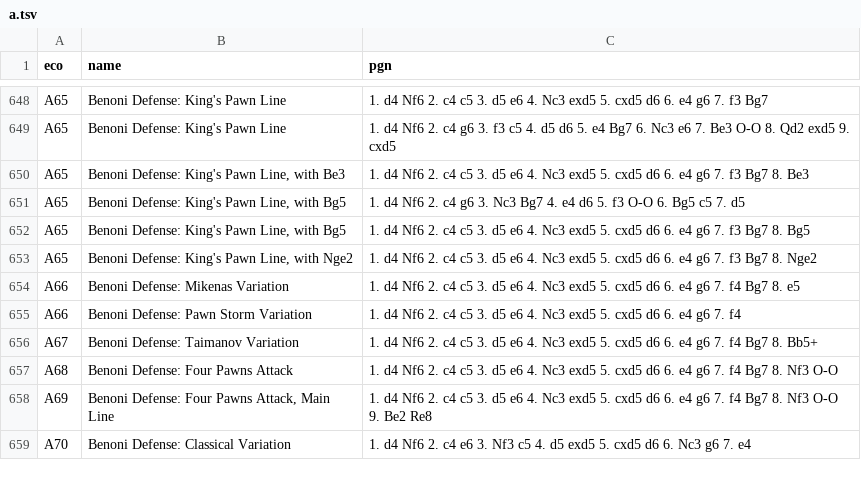
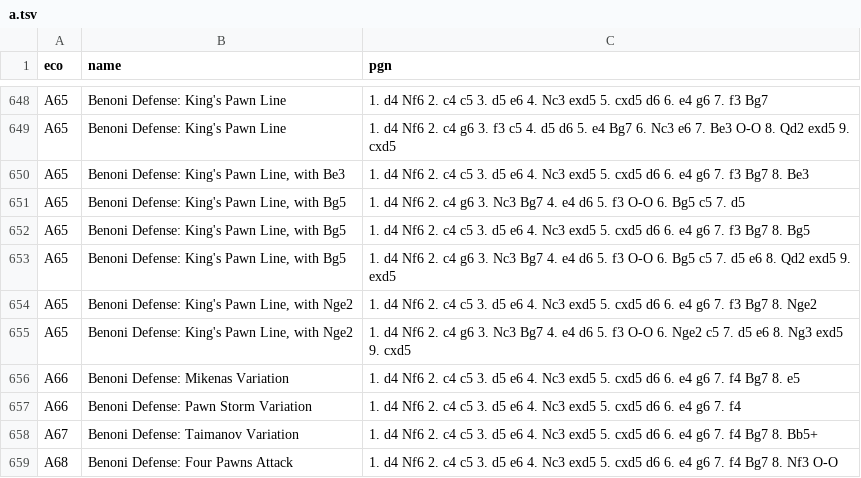
Before and after one commit to CalvoM/my-chess-style, a TSV file: data/a.tsv, drawn as a sheet; only a part is shown, gaps mark what is left out; the shorter side is filled out with more unchanged rows.

```diff
--- a/data/a.tsv
+++ b/data/a.tsv
@@ -652,3 +652,5 @@ A65	Benoni Defense: King's Pawn Line, with Bg5	1. d4 Nf6 2. c4 g6 3. Nc3 Bg7 4.
 A65	Benoni Defense: King's Pawn Line, with Bg5	1. d4 Nf6 2. c4 c5 3. d5 e6 4. Nc3 exd5 5. cxd5 d6 6. e4 g6 7. f3 Bg7 8. Bg5
+A65	Benoni Defense: King's Pawn Line, with Bg5	1. d4 Nf6 2. c4 g6 3. Nc3 Bg7 4. e4 d6 5. f3 O-O 6. Bg5 c5 7. d5 e6 8. Qd2 exd5 9. exd5
 A65	Benoni Defense: King's Pawn Line, with Nge2	1. d4 Nf6 2. c4 c5 3. d5 e6 4. Nc3 exd5 5. cxd5 d6 6. e4 g6 7. f3 Bg7 8. Nge2
+A65	Benoni Defense: King's Pawn Line, with Nge2	1. d4 Nf6 2. c4 g6 3. Nc3 Bg7 4. e4 d6 5. f3 O-O 6. Nge2 c5 7. d5 e6 8. Ng3 exd5 9. cxd5
 A66	Benoni Defense: Mikenas Variation	1. d4 Nf6 2. c4 c5 3. d5 e6 4. Nc3 exd5 5. cxd5 d6 6. e4 g6 7. f4 Bg7 8. e5
```
Also changed, not shown: data/b.tsv, data/e.tsv, 11 other files.
